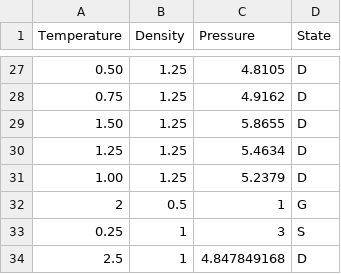
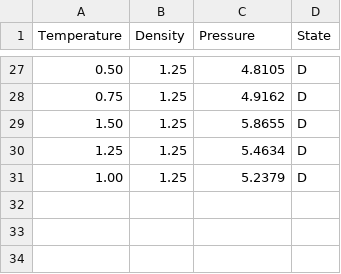
Before and after one commit to KKilmetis8/CompPhysG8, a TSV file: 1MolDyn/past_sims8.tsv (was 1MolDyn/past_sims.tsv), drawn as a sheet; only a part is shown, gaps mark what is left out.

```diff
--- a/1MolDyn/past_sims.tsv
+++ b/1MolDyn/past_sims8.tsv
@@ -31,4 +31 @@ Temperature	Density	Pressure	State
 1.00	1.25	5.2379	D
-2	0.5	1	G
-0.25	1	3	S
-2.5	1	4.847849168	D
```
Also changed, not shown: 15 other files.
